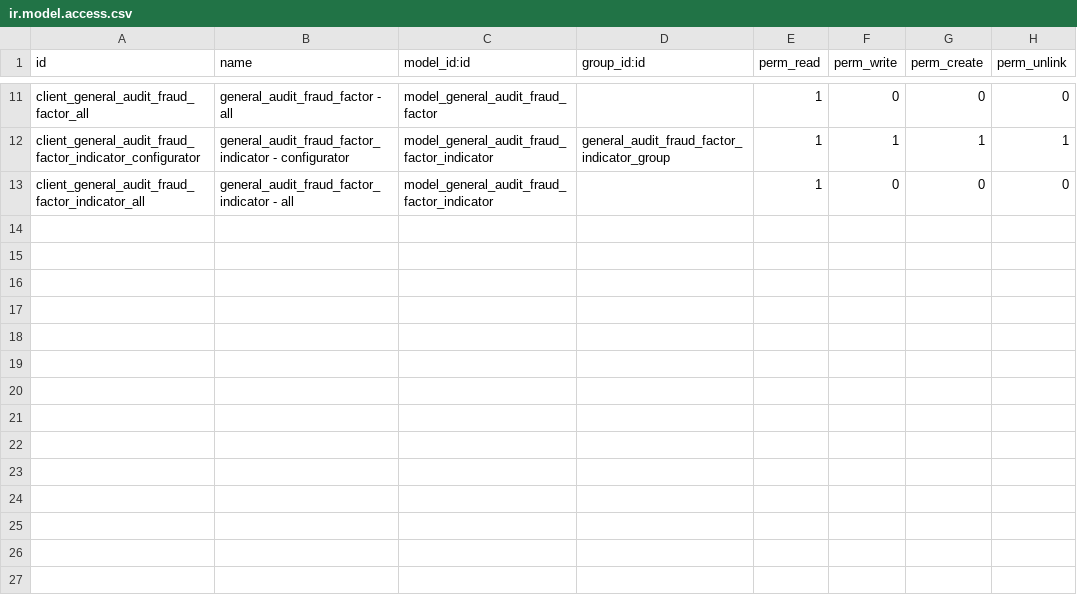
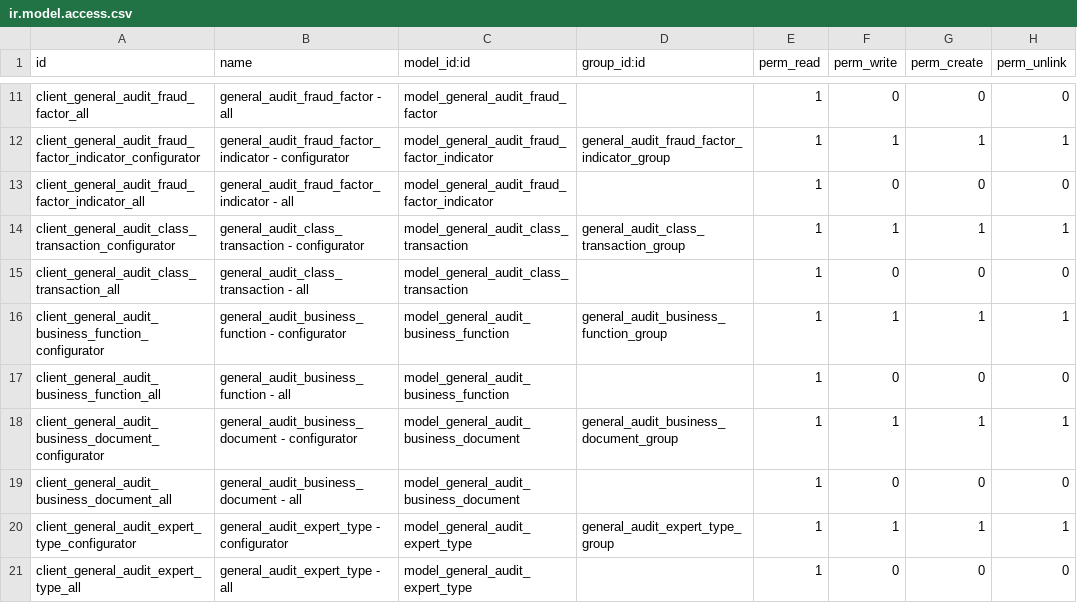
Before and after one commit to open-synergy/ssi-general-audit, a CSV file: ssi_general_audit_worksheet_understanding_entity/security/ir.model.access.csv, drawn as a sheet; only a part is shown, gaps mark what is left out.

Commit message:
[UPD] ssi_general_audit_worksheet_understanding_entity
* Menambahkan KK Main Business Activity Process
* Menambahkan KK Business Cycle

```diff
--- a/ssi_general_audit_worksheet_understanding_entity/security/ir.model.access.csv
+++ b/ssi_general_audit_worksheet_understanding_entity/security/ir.model.access.csv
@@ -13 +13,9 @@ client_general_audit_fraud_factor_indicator_configurator,general_audit_fraud_fac
 client_general_audit_fraud_factor_indicator_all,general_audit_fraud_factor_indicator - all,model_general_audit_fraud_factor_indicator,,1,0,0,0
+client_general_audit_class_transaction_configurator,general_audit_class_transaction - configurator,model_general_audit_class_transaction,general_audit_class_transaction_group,1,1,1,1
+client_general_audit_class_transaction_all,general_audit_class_transaction - all,model_general_audit_class_transaction,,1,0,0,0
+client_general_audit_business_function_configurator,general_audit_business_function - configurator,model_general_audit_business_function,general_audit_business_function_group,1,1,1,1
+client_general_audit_business_function_all,general_audit_business_function - all,model_general_audit_business_function,,1,0,0,0
+client_general_audit_business_document_configurator,general_audit_business_document - configurator,model_general_audit_business_document,general_audit_business_document_group,1,1,1,1
+client_general_audit_business_document_all,general_audit_business_document - all,model_general_audit_business_document,,1,0,0,0
+client_general_audit_expert_type_configurator,general_audit_expert_type - configurator,model_general_audit_expert_type,general_audit_expert_type_group,1,1,1,1
+client_general_audit_expert_type_all,general_audit_expert_type - all,model_general_audit_expert_type,,1,0,0,0
```
Also changed, not shown: 42 other files.
